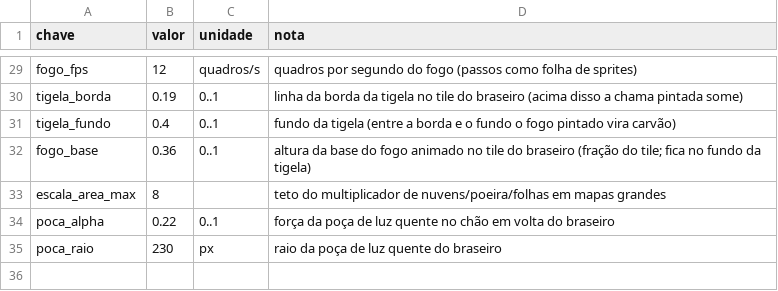
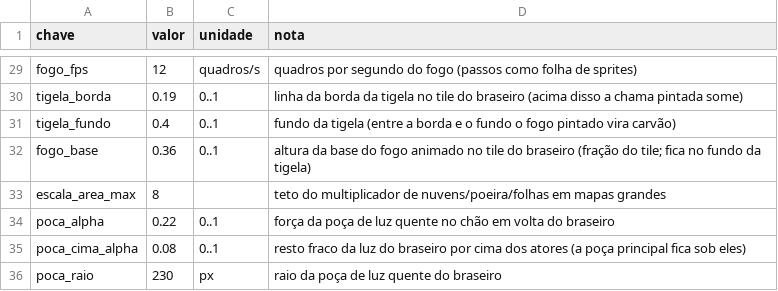
Before and after one commit to Willvinicius2/echoes-of-the-shatter, a CSV file: godot/data2d/clima.csv, drawn as a sheet; only a part is shown, gaps mark what is left out; the diff names each change by its address in the sheet, - before the commit and + after, or states it on an @@ line.

```diff
--- a/godot/data2d/clima.csv
+++ b/godot/data2d/clima.csv
+row 35: poca_cima_alpha | 0.08 | 0..1 | resto fraco da luz do braseiro por cima dos atores (a poça principal fica sob eles)
```
Also changed, not shown: 2 other files.
